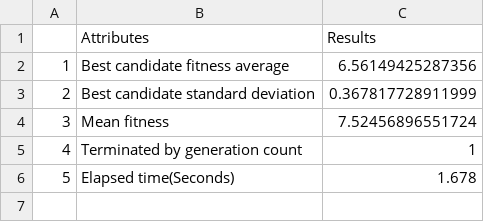
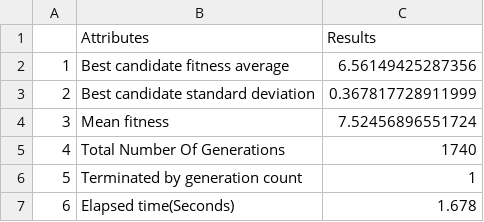
Before and after one commit to zhelasoft/ga, a CSV file: results/summary.csv, drawn as a sheet; addresses are those after the commit; the diff names each change by its address in the sheet, - before the commit and + after, or states it on an @@ line.

```diff
--- a/results/summary.csv
+++ b/results/summary.csv
+row 5: 4 | Total Number Of Generations | 1740
@@ column A renumbered from row 6 down @@
```
Also changed, not shown: 3 other files.
